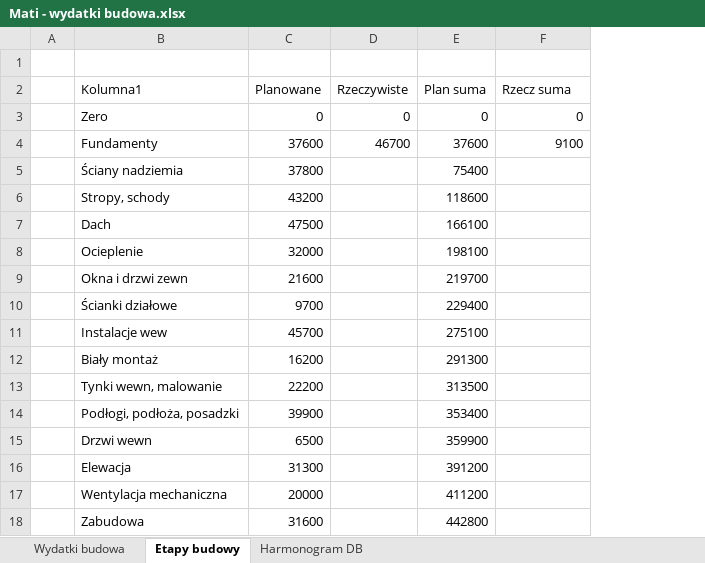
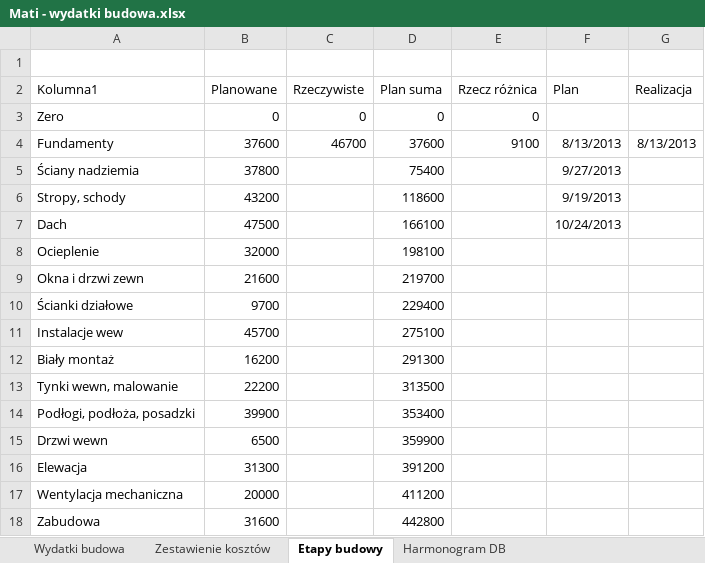
Before and after one commit to bajo2000/mati-sloncowati, an Excel workbook: plan/Mati - wydatki budowa.xlsx, sheet Etapy budowy, drawn as a sheet; values as stored, in another font and other column widths than the file's, no borders; charts and pictures and table styles not drawn; removed rows and columns are numbered as before the commit, all else as after; the diff names each change by its address in the sheet, - before the commit and + after, or states it on an @@ line.

Commit message:
Tabela przestawna z zestawieniem

```diff
--- a/plan/Mati - wydatki budowa.xlsx (sheet Etapy budowy)
+++ b/plan/Mati - wydatki budowa.xlsx (sheet Etapy budowy)
+sheet tab: Zestawienie kosztów
-column A, empty
+column F (Plan), rows 4-7: 8/13/2013 | 9/27/2013 | 9/19/2013 | 10/24/2013
+column G (Realizacja), row 4: 8/13/2013
-E2: Rzecz suma
+E2: Rzecz różnica
```
Also changed, not shown: sheet Wydatki budowa, formulas that keep their value, charts or pictures.
